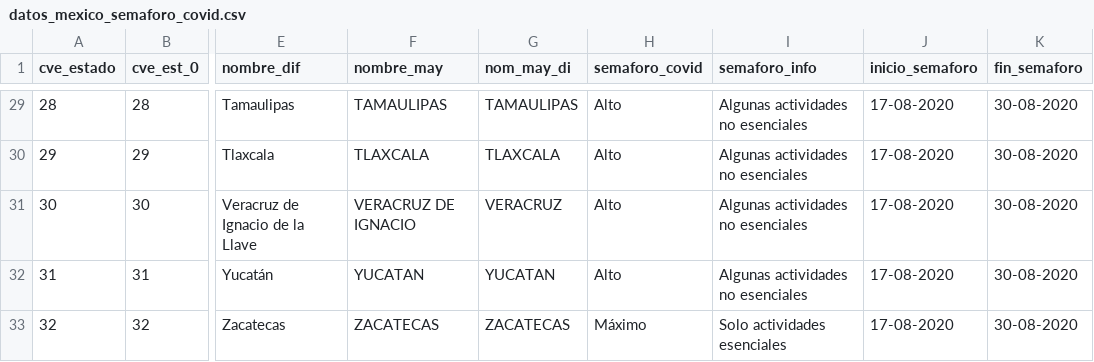
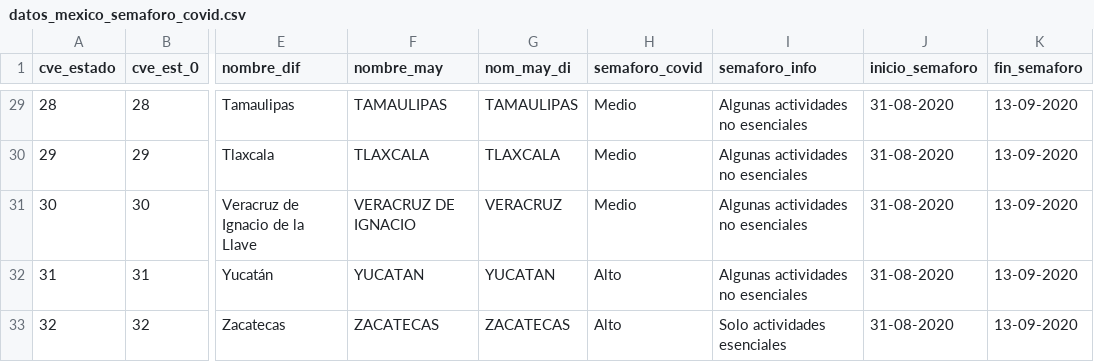
Before and after one commit to Gerardo-Guizar/covid19, a CSV file: datos_mexico_semaforo_covid.csv, drawn as a sheet; only a part is shown, gaps mark what is left out; the diff covers the shown part only; the diff names each change by its address in the sheet, - before the commit and + after, or states it on an @@ line.

```diff
--- a/datos_mexico_semaforo_covid.csv
+++ b/datos_mexico_semaforo_covid.csv
-H29:H31 (semaforo_covid): Alto
+H29:H31 (semaforo_covid): Medio
-J29:J33 (inicio_semaforo): 17-08-2020
+J29:J33 (inicio_semaforo): 31-08-2020
-K29:K33 (fin_semaforo): 30-08-2020
+K29:K33 (fin_semaforo): 13-09-2020
-H33 (semaforo_covid): Máximo
+H33 (semaforo_covid): Alto
```
Also changed, not shown: 64 edited cells elsewhere in this file.
